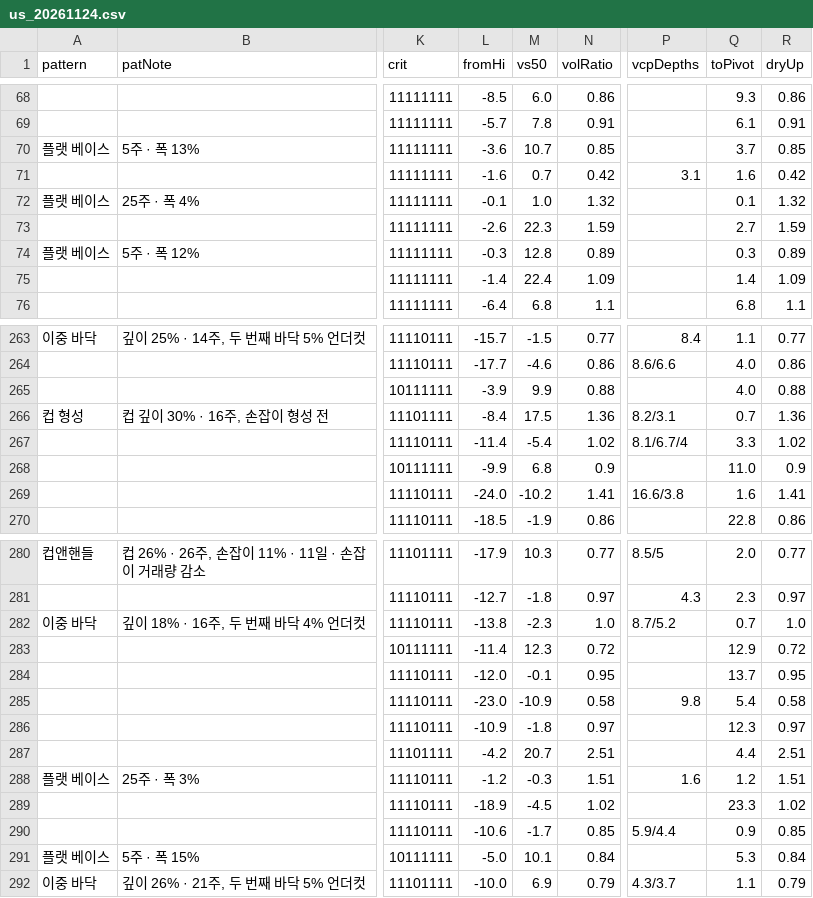
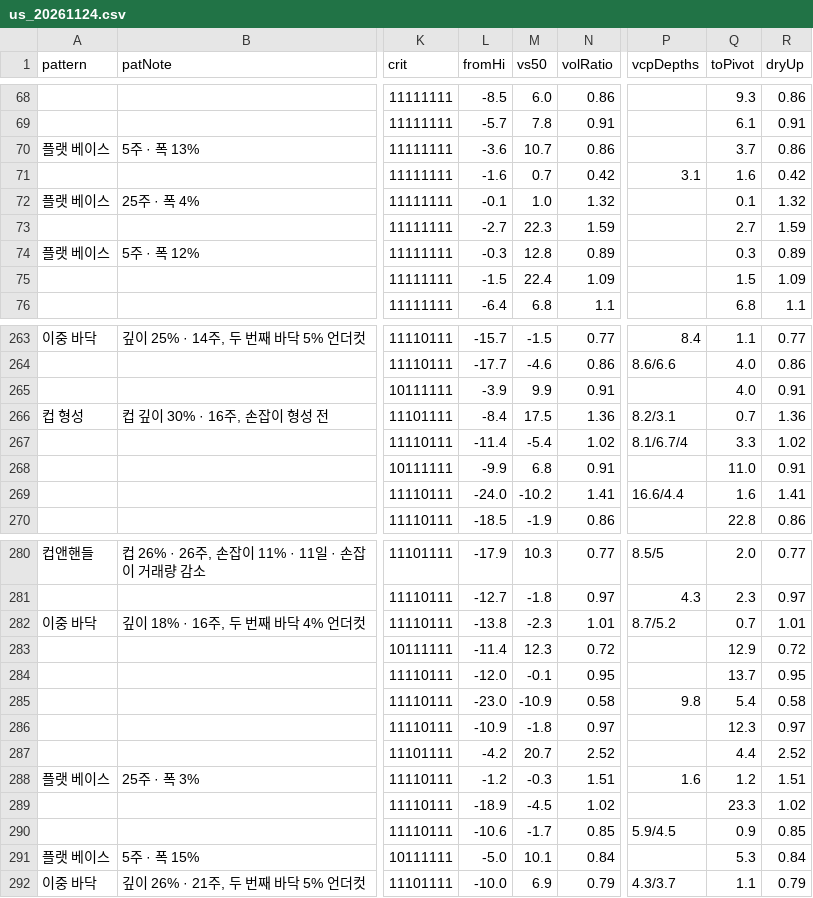
Before and after one commit to hotsdh93-beep/trend-scanner, a CSV file: data/us_20261124.csv, drawn as a sheet; only a part is shown, gaps mark what is left out; the diff covers the shown part only; the diff names each change by its address in the sheet, - before the commit and + after, or states it on an @@ line.

```diff
--- a/data/us_20261124.csv
+++ b/data/us_20261124.csv
-N70 (volRatio): 0.85
+N70 (volRatio): 0.86
-R70 (dryUp): 0.85
+R70 (dryUp): 0.86
-L73 (fromHi): -2.6
+L73 (fromHi): -2.7
-L75 (fromHi): -1.4
+L75 (fromHi): -1.5
-Q75 (toPivot): 1.4
+Q75 (toPivot): 1.5
-N265 (volRatio): 0.88
+N265 (volRatio): 0.91
-R265 (dryUp): 0.88
+R265 (dryUp): 0.91
-N268 (volRatio): 0.9
+N268 (volRatio): 0.91
-R268 (dryUp): 0.9
+R268 (dryUp): 0.91
-P269 (vcpDepths): 16.6/3.8
+P269 (vcpDepths): 16.6/4.4
-N282 (volRatio): 1.0
+N282 (volRatio): 1.01
-R282 (dryUp): 1.0
+R282 (dryUp): 1.01
-N287 (volRatio): 2.51
+N287 (volRatio): 2.52
-R287 (dryUp): 2.51
+R287 (dryUp): 2.52
-P290 (vcpDepths): 5.9/4.4
+P290 (vcpDepths): 5.9/4.5
```
Also changed, not shown: 55 edited cells elsewhere in this file, 2 other files.
